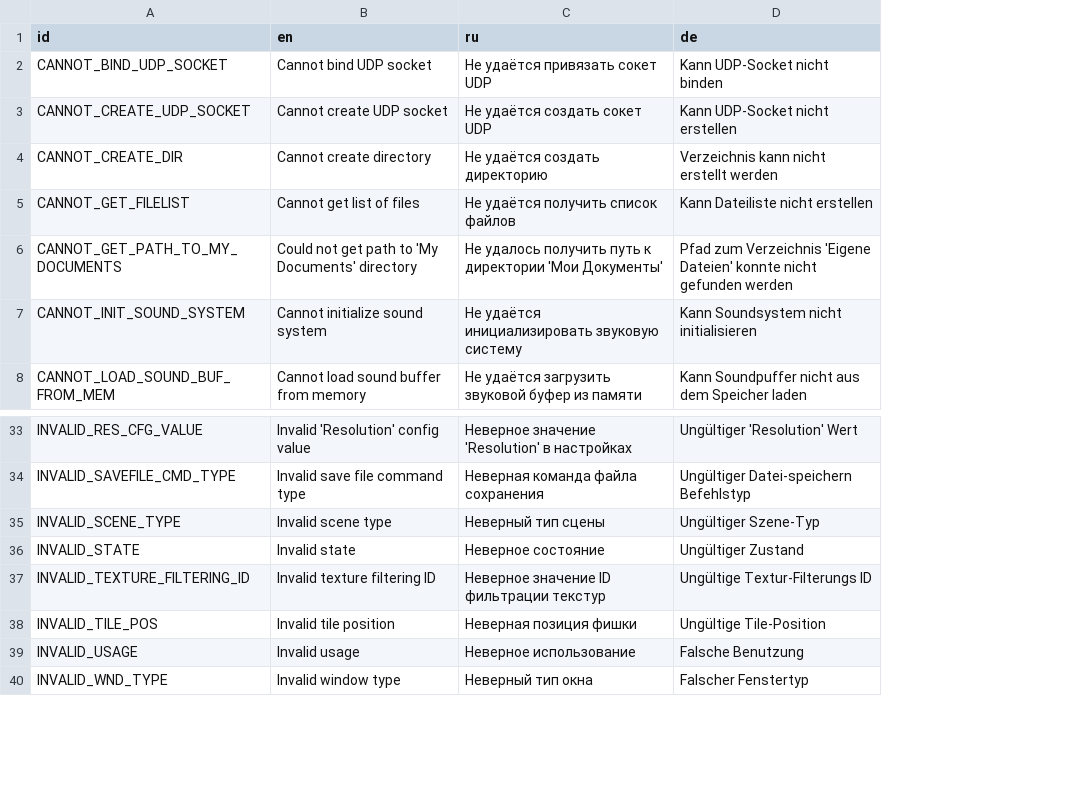
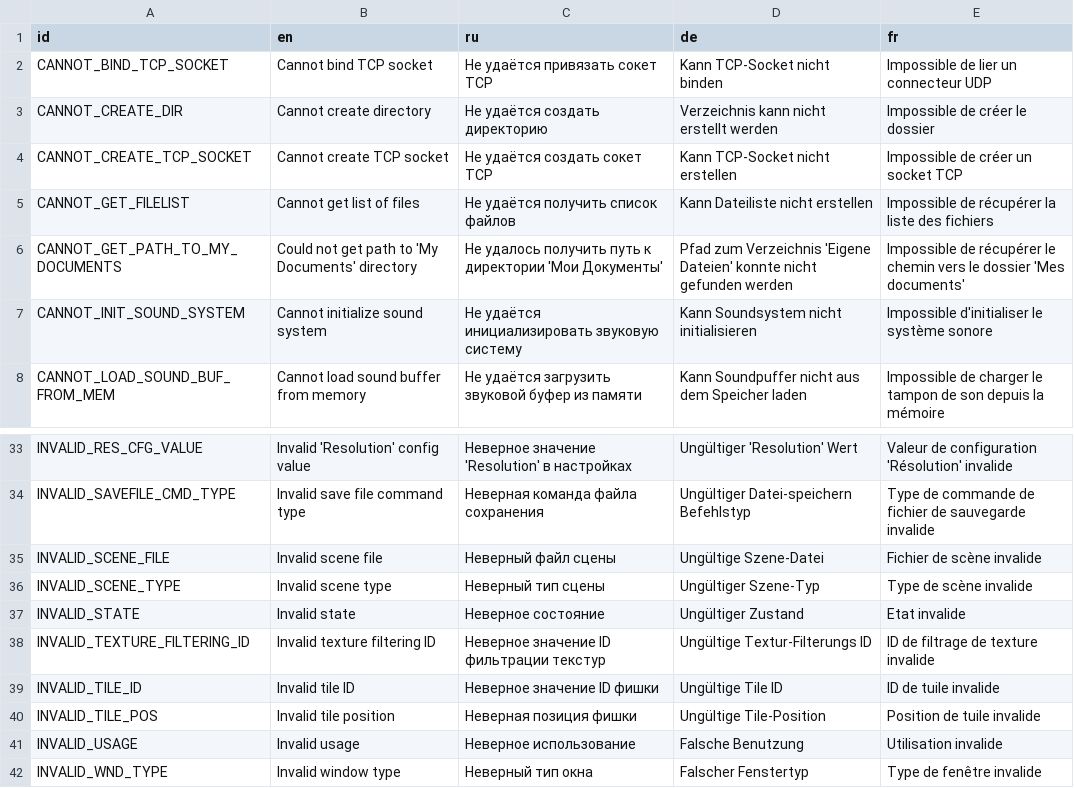
Before and after one commit to jnonline/ogstudio, a CSV file: mj_res/lang/err.csv, drawn as a sheet; only a part is shown, gaps mark what is left out; removed rows and columns are numbered as before the commit, all else as after; the diff names each change by its address in the sheet, - before the commit and + after, or states it on an @@ line.

Commit message:
French translations of UI and Error files by Thierry

```diff
--- a/mj_res/lang/err.csv
+++ b/mj_res/lang/err.csv
+column E (fr), rows 2-3: Impossible de lier un connecteur UDP | Impossible de créer le dossier; rows 5-8: Impossible de récupérer la liste des fichiers | Impossible de récupérer le chemin vers le dossier 'Mes documents' | Impossible d'initialiser le système sonore | Impossible de charger le tampon de son depuis la mémoire; rows 33-34: Valeur de configuration 'Résolution' invalide | Type de commande de fichier de sauvegarde invalide; rows 36-38: Type de scène invalide | Etat invalide | ID de filtrage de texture invalide; rows 40-42: Position de tuile invalide | Utilisation invalide | Type de fenêtre invalide
-A2 (id): CANNOT_BIND_UDP_SOCKET
+A2 (id): CANNOT_BIND_TCP_SOCKET
-B2 (en): Cannot bind UDP socket
+B2 (en): Cannot bind TCP socket
-C2 (ru): Не удаётся привязать сокет UDP
+C2 (ru): Не удаётся привязать сокет TCP
-D2 (de): Kann UDP-Socket nicht binden
+D2 (de): Kann TCP-Socket nicht binden
-row 3: CANNOT_CREATE_UDP_SOCKET | Cannot create UDP socket | Не удаётся создать сокет UDP | Kann UDP-Socket nicht erstellen
+row 4: CANNOT_CREATE_TCP_SOCKET | Cannot create TCP socket | Не удаётся создать сокет TCP | Kann TCP-Socket nicht erstellen | Impossible de créer un socket TCP
+row 35: INVALID_SCENE_FILE | Invalid scene file | Неверный файл сцены | Ungültige Szene-Datei | Fichier de scène invalide
+row 39: INVALID_TILE_ID | Invalid tile ID | Неверное значение ID фишки | Ungültige Tile ID | ID de tuile invalide
```
Also changed, not shown: 3 other files.
